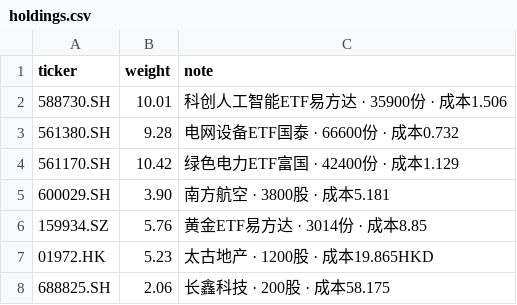
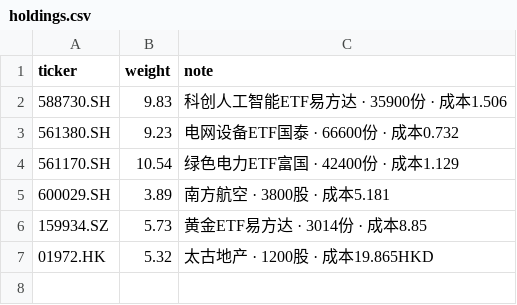
Before and after one commit to GeraldWu23/stock_analyse, a CSV file: portfolio/simulated/holdings.csv, drawn as a sheet.

```diff
--- a/portfolio/simulated/holdings.csv
+++ b/portfolio/simulated/holdings.csv
@@ -1,8 +1,7 @@
 ticker,weight,note
-588730.SH,10.01,科创人工智能ETF易方达 · 35900份 · 成本1.506
-561380.SH,9.28,电网设备ETF国泰 · 66600份 · 成本0.732
-561170.SH,10.42,绿色电力ETF富国 · 42400份 · 成本1.129
-600029.SH,3.90,南方航空 · 3800股 · 成本5.181
-159934.SZ,5.76,黄金ETF易方达 · 3014份 · 成本8.85
-01972.HK,5.23,太古地产 · 1200股 · 成本19.865HKD
-688825.SH,2.06,长鑫科技 · 200股 · 成本58.175
+588730.SH,9.83,科创人工智能ETF易方达 · 35900份 · 成本1.506
+561380.SH,9.23,电网设备ETF国泰 · 66600份 · 成本0.732
+561170.SH,10.54,绿色电力ETF富国 · 42400份 · 成本1.129
+600029.SH,3.89,南方航空 · 3800股 · 成本5.181
+159934.SZ,5.73,黄金ETF易方达 · 3014份 · 成本8.85
+01972.HK,5.32,太古地产 · 1200股 · 成本19.865HKD
```
Also changed, not shown: 5 other files.
